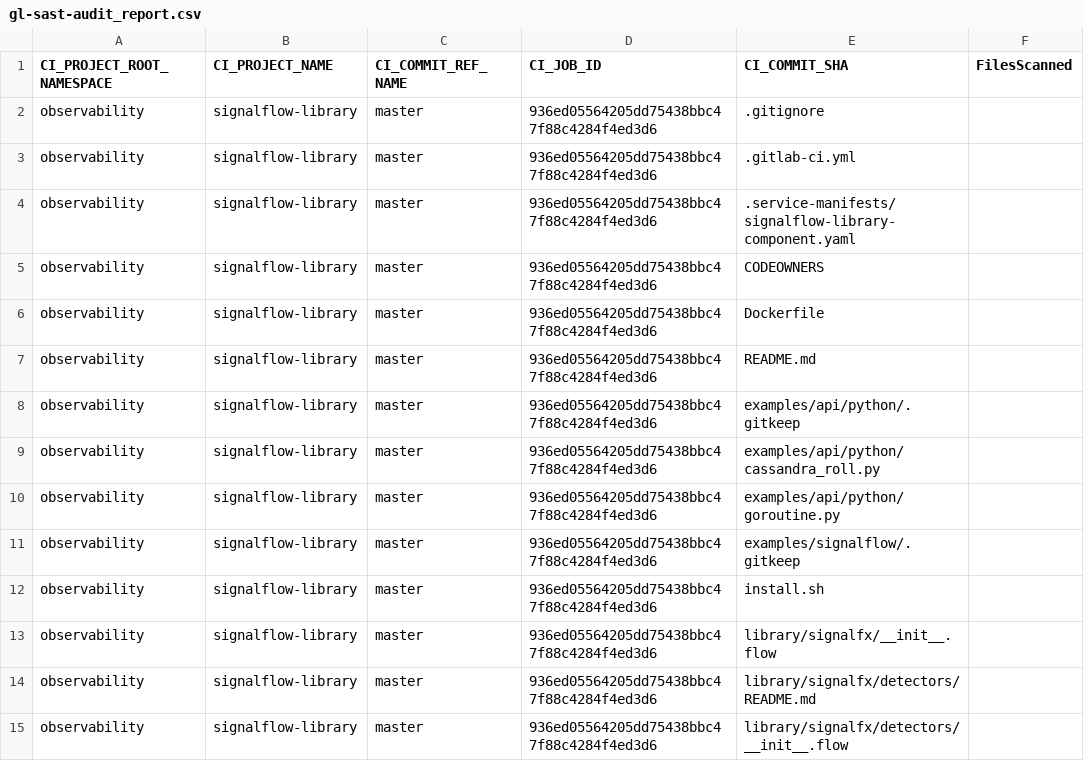
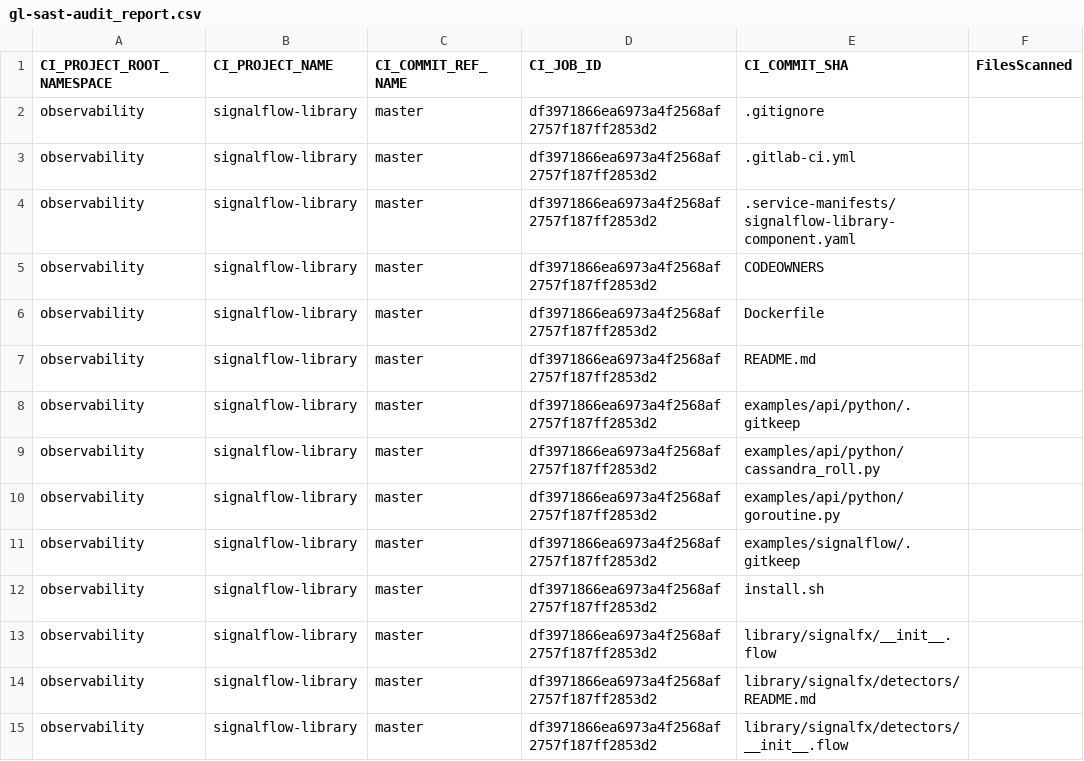
Before and after one commit to signalfx/signalflow-library, a CSV file: gl-sast-audit_report.csv, drawn as a sheet; only a part is shown; the diff covers the shown part only.

```diff
--- a/gl-sast-audit_report.csv
+++ b/gl-sast-audit_report.csv
@@ -1,15 +1,15 @@
 CI_PROJECT_ROOT_NAMESPACE,CI_PROJECT_NAME,CI_COMMIT_REF_NAME,CI_JOB_ID,CI_COMMIT_SHA,FilesScanned
-observability,signalflow-library,master,936ed05564205dd75438bbc47f88c4284f4ed3d6,.gitignore
-observability,signalflow-library,master,936ed05564205dd75438bbc47f88c4284f4ed3d6,.gitlab-ci.yml
-observability,signalflow-library,master,936ed05564205dd75438bbc47f88c4284f4ed3d6,.service-manifests/signalflow-library-component.yaml
-observability,signalflow-library,master,936ed05564205dd75438bbc47f88c4284f4ed3d6,CODEOWNERS
-observability,signalflow-library,master,936ed05564205dd75438bbc47f88c4284f4ed3d6,Dockerfile
-observability,signalflow-library,master,936ed05564205dd75438bbc47f88c4284f4ed3d6,README.md
-observability,signalflow-library,master,936ed05564205dd75438bbc47f88c4284f4ed3d6,examples/api/python/.gitkeep
-observability,signalflow-library,master,936ed05564205dd75438bbc47f88c4284f4ed3d6,examples/api/python/cassandra_roll.py
-observability,signalflow-library,master,936ed05564205dd75438bbc47f88c4284f4ed3d6,examples/api/python/goroutine.py
-observability,signalflow-library,master,936ed05564205dd75438bbc47f88c4284f4ed3d6,examples/signalflow/.gitkeep
-observability,signalflow-library,master,936ed05564205dd75438bbc47f88c4284f4ed3d6,install.sh
-observability,signalflow-library,master,936ed05564205dd75438bbc47f88c4284f4ed3d6,library/signalfx/__init__.flow
-observability,signalflow-library,master,936ed05564205dd75438bbc47f88c4284f4ed3d6,library/signalfx/detectors/README.md
-observability,signalflow-library,master,936ed05564205dd75438bbc47f88c4284f4ed3d6,library/signalfx/detectors/__init__.flow
+observability,signalflow-library,master,df3971866ea6973a4f2568af2757f187ff2853d2,.gitignore
+observability,signalflow-library,master,df3971866ea6973a4f2568af2757f187ff2853d2,.gitlab-ci.yml
+observability,signalflow-library,master,df3971866ea6973a4f2568af2757f187ff2853d2,.service-manifests/signalflow-library-component.yaml
+observability,signalflow-library,master,df3971866ea6973a4f2568af2757f187ff2853d2,CODEOWNERS
+observability,signalflow-library,master,df3971866ea6973a4f2568af2757f187ff2853d2,Dockerfile
+observability,signalflow-library,master,df3971866ea6973a4f2568af2757f187ff2853d2,README.md
+observability,signalflow-library,master,df3971866ea6973a4f2568af2757f187ff2853d2,examples/api/python/.gitkeep
+observability,signalflow-library,master,df3971866ea6973a4f2568af2757f187ff2853d2,examples/api/python/cassandra_roll.py
+observability,signalflow-library,master,df3971866ea6973a4f2568af2757f187ff2853d2,examples/api/python/goroutine.py
+observability,signalflow-library,master,df3971866ea6973a4f2568af2757f187ff2853d2,examples/signalflow/.gitkeep
+observability,signalflow-library,master,df3971866ea6973a4f2568af2757f187ff2853d2,install.sh
+observability,signalflow-library,master,df3971866ea6973a4f2568af2757f187ff2853d2,library/signalfx/__init__.flow
+observability,signalflow-library,master,df3971866ea6973a4f2568af2757f187ff2853d2,library/signalfx/detectors/README.md
+observability,signalflow-library,master,df3971866ea6973a4f2568af2757f187ff2853d2,library/signalfx/detectors/__init__.flow
```
Also changed, not shown: 173 edited cells elsewhere in this file, 2 other files.
